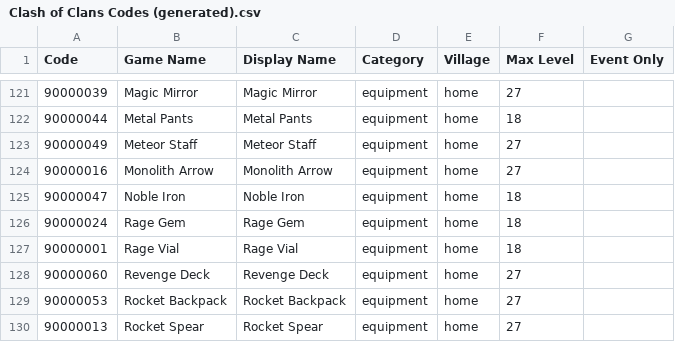
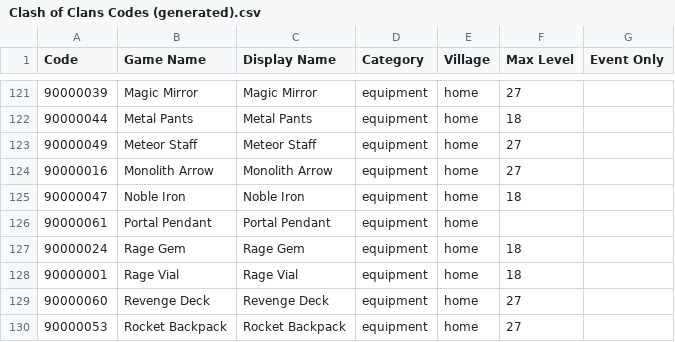
Before and after one commit to shiaraseale/bimgus, a CSV file: docs/Clash of Clans Codes (generated).csv, drawn as a sheet; only a part is shown, gaps mark what is left out; the shorter side is filled out with more unchanged rows.

```diff
--- a/docs/Clash of Clans Codes (generated).csv
+++ b/docs/Clash of Clans Codes (generated).csv
@@ -125,2 +125,3 @@ Code,Game Name,Display Name,Category,Village,Max Level,Event Only
 90000047,Noble Iron,Noble Iron,equipment,home,18,
+90000061,Portal Pendant,Portal Pendant,equipment,home,,
 90000024,Rage Gem,Rage Gem,equipment,home,18,
```
Also changed, not shown: 8 other files.
